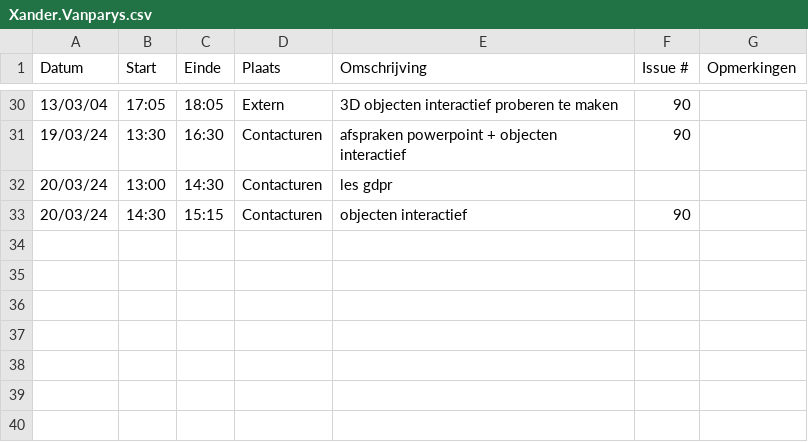
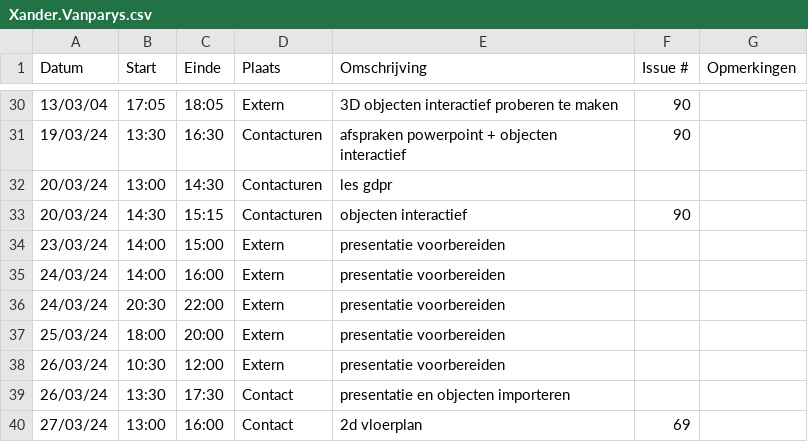
Before and after one commit to wiebe-vandendriessche/furnify, a CSV file: logboeken/Xander.Vanparys.csv, drawn as a sheet; only a part is shown, gaps mark what is left out.

Commit message:
Update Xander.Vanparys.csv

```diff
--- a/logboeken/Xander.Vanparys.csv
+++ b/logboeken/Xander.Vanparys.csv
@@ -33 +33,8 @@ Datum,Start,Einde,Plaats,Omschrijving,Issue #,Opmerkingen
 20/03/24,14:30,15:15,Contacturen, objecten interactief, 90,
+23/03/24,14:00,15:00, Extern, presentatie voorbereiden,,
+24/03/24,14:00,16:00, Extern, presentatie voorbereiden,,
+24/03/24,20:30,22:00, Extern, presentatie voorbereiden,,
+25/03/24,18:00,20:00, Extern, presentatie voorbereiden,,
+26/03/24,10:30,12:00, Extern, presentatie voorbereiden,,
+26/03/24,13:30,17:30, Contact, presentatie en objecten importeren,,
+27/03/24,13:00,16:00, Contact, 2d vloerplan,69,
```
